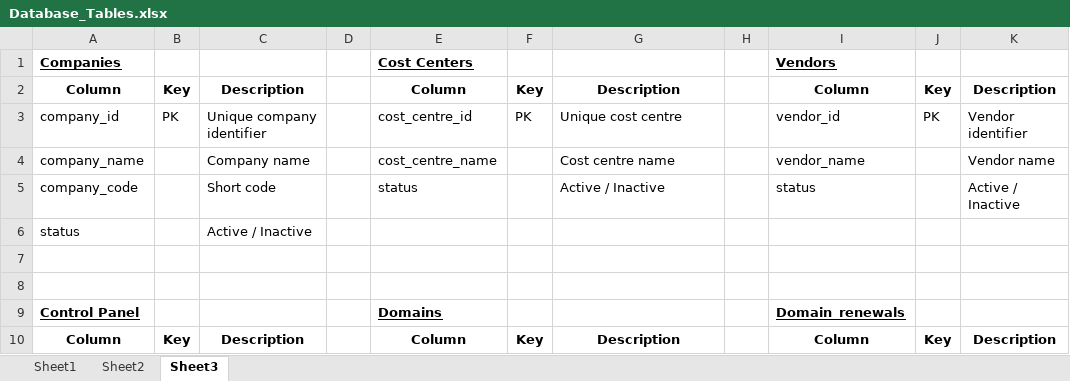
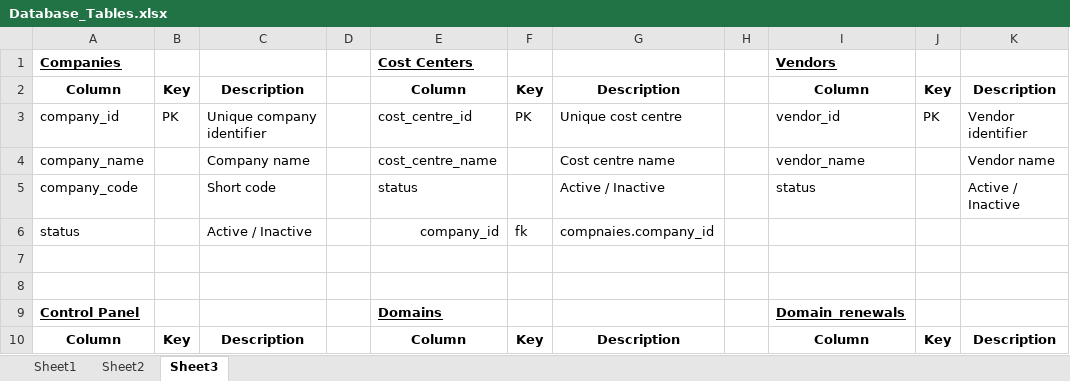
Before and after one commit to Sandesh-Ganesh/MPI-Internship-Projects, an Excel workbook: DNS Management System/Database_Tables.xlsx, sheet Sheet3, drawn as a sheet; only a part is shown; values as stored, in another font and other column widths than the file's, no borders; the diff names each change by its address in the sheet, - before the commit and + after, or states it on an @@ line.

Commit message:
Change db excel file

```diff
--- a/DNS Management System/Database_Tables.xlsx (sheet Sheet3)
+++ b/DNS Management System/Database_Tables.xlsx (sheet Sheet3)
-E6: (empty)
+E6: company_id
-F6: (empty)
+F6: fk
-G6: (empty)
+G6: compnaies.company_id
```
Also changed, not shown: 1 other file.
